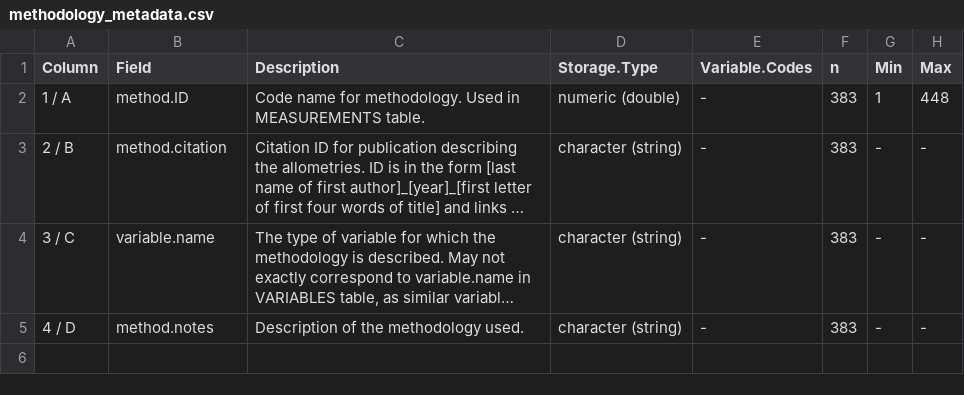
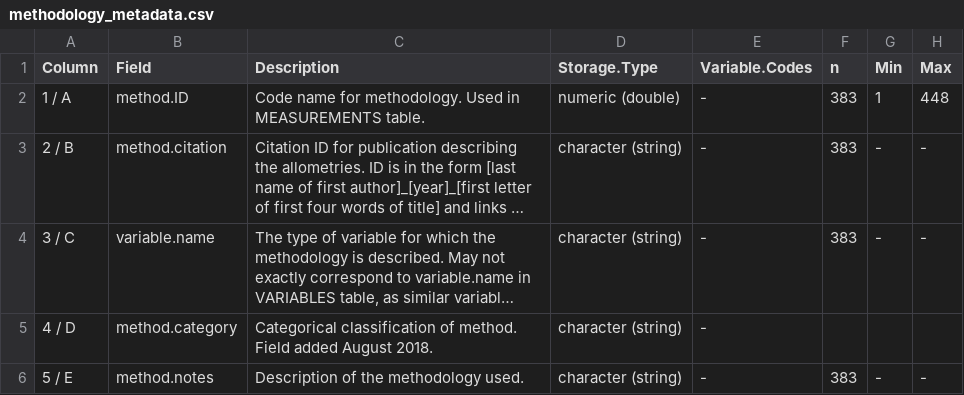
Before and after one commit to forc-db/ForC, a CSV file: metadata/methodology_metadata.csv, drawn as a sheet; long unchanged cells end in …; the diff names each change by its address in the sheet, - before the commit and + after, or states it on an @@ line.

```diff
--- a/metadata/methodology_metadata.csv
+++ b/metadata/methodology_metadata.csv
-B5 (Field): method.notes
+B5 (Field): method.category
-C5 (Description): Description of the methodology used.
+C5 (Description): Categorical classification of method. Field added August 2018.
-F5 (n): 383
+F5 (n): (empty)
-G5 (Min): -
+G5 (Min): (empty)
-H5 (Max): -
+H5 (Max): (empty)
+row 6: 5 / E | method.notes | Description of the methodology used. | character (string) | - | 383 | - | -
```
Also changed, not shown: data/ForC_methodology.csv.
